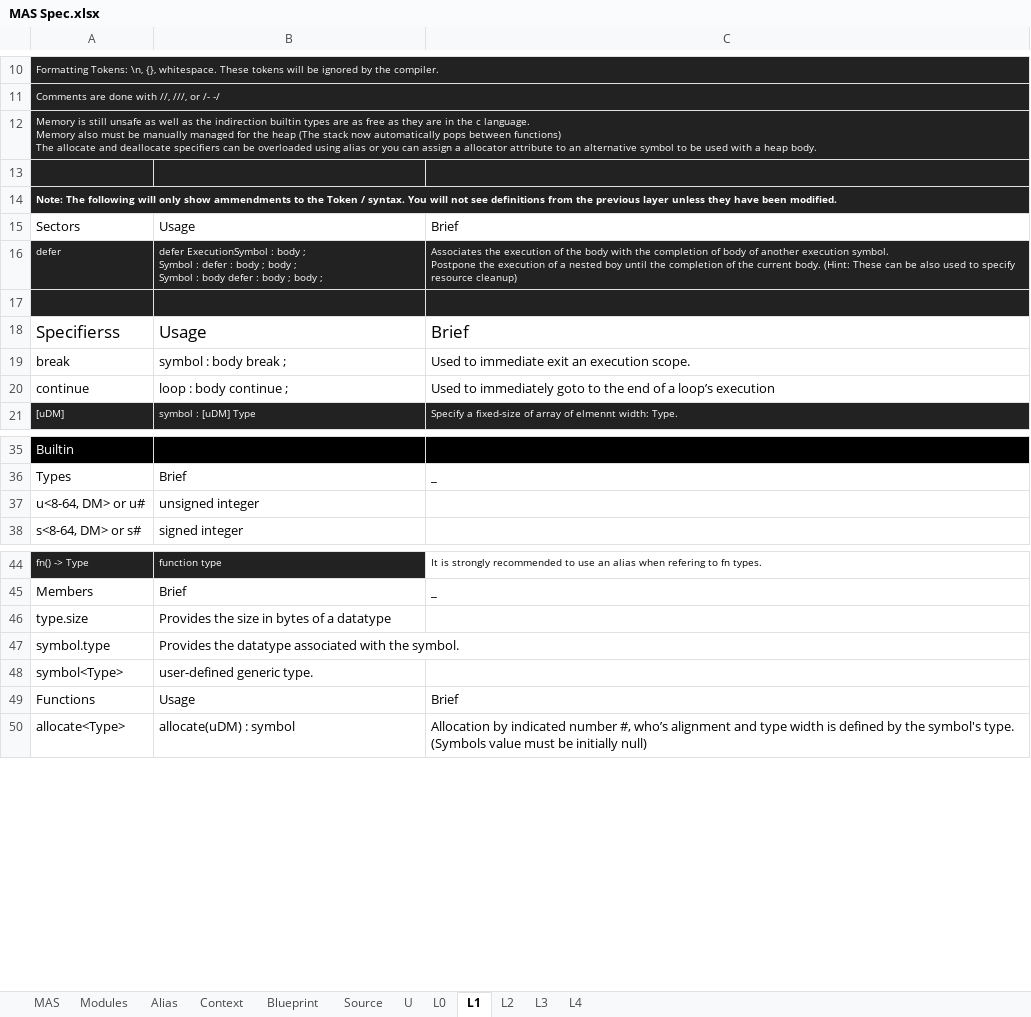
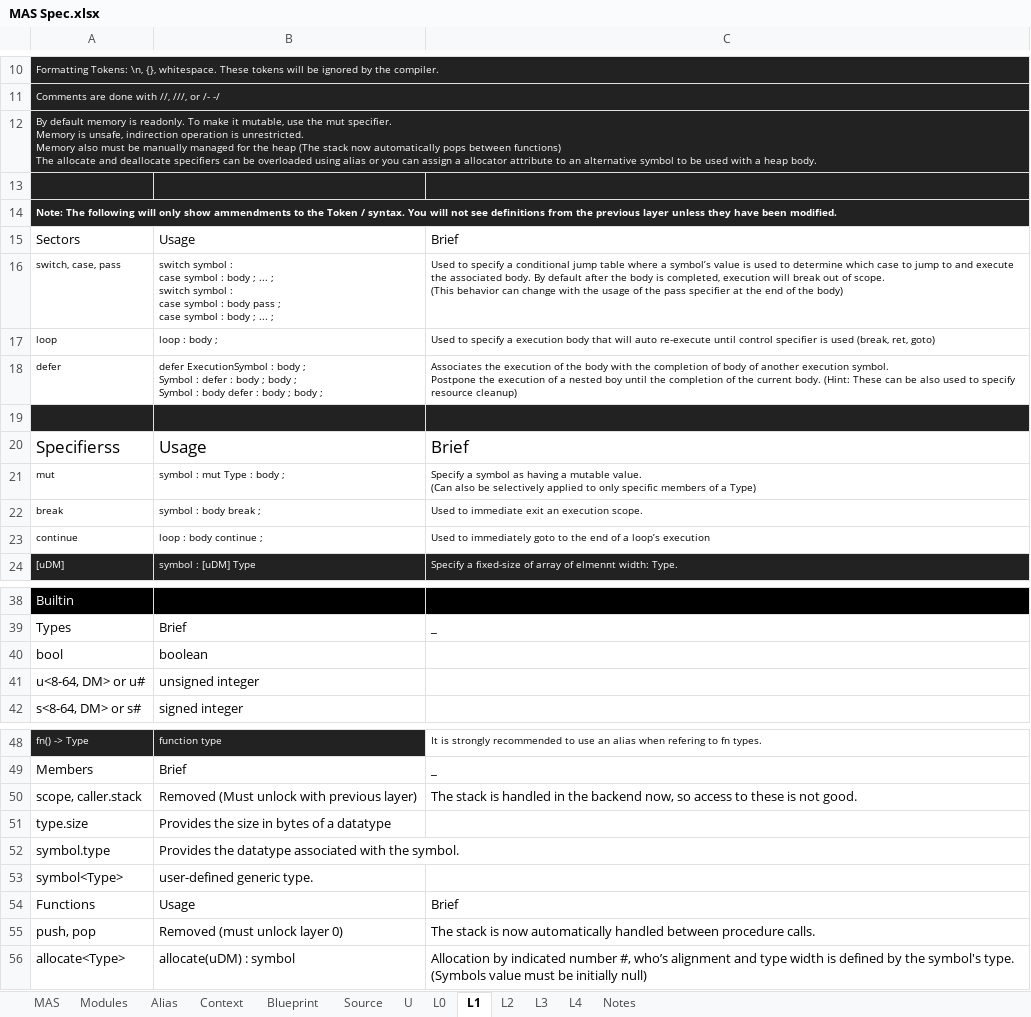
Before and after one commit to Ed94/SectoredLang, an Excel workbook: MAS Spec.xlsx, sheet L1, drawn as a sheet; only a part is shown, gaps mark what is left out; values as stored, in another font and other column widths than the file's, no borders; table styles not drawn; addresses are those after the commit; ↵ is a line break in a cell; the diff covers the shown part only; the diff names each change by its address in the sheet, - before the commit and + after, or states it on an @@ line.

```diff
--- a/MAS Spec.xlsx (sheet L1)
+++ b/MAS Spec.xlsx (sheet L1)
+sheet tab: Notes
-A12: Memory is still unsafe as well as the indirection builtin types are as free as they are in the c language. ↵ Memory also…
+A12: By default memory is readonly. To make it mutable, use the mut specifier. ↵ Memory is unsafe, indirection operation is unrestricted. ↵ Memory also…
+row 16: switch, case, pass | switch symbol : ↵ case symbol : body ; ... ; ↵ switch symbol : ↵ case symbol : body pass ; ↵ case symbol : body ; ... ; | Used to specify a conditional jump table where a symbol’s value is used to determine which case to jump to and execute the associated body. By default after the body is completed, execution will break out of scope. ↵ (This behavior can change with the usage of the pass specifier at the end of the body)
+row 17: loop | loop : body ; | Used to specify a execution body that will auto re-execute until control specifier is used (break, ret, goto)
@@ A18:C18 fill: #222222 → none, text colour: #FFFFFF → black @@
+row 21: mut | symbol : mut Type : body ; | Specify a symbol as having a mutable value. ↵ (Can also be selectively applied to only specific members of a Type)
@@ A22:C23 text size: smaller @@
+row 40: bool | boolean
+row 50: scope, caller.stack | Removed (Must unlock with previous layer) | The stack is handled in the backend now, so access to these is not good.
+row 55: push, pop | Removed (must unlock layer 0) | The stack is now automatically handled between procedure calls.
```
Also changed, not shown: 8 added rows and 1 edited cell elsewhere in this sheet, sheet L2, sheet L0, sheet L3.
